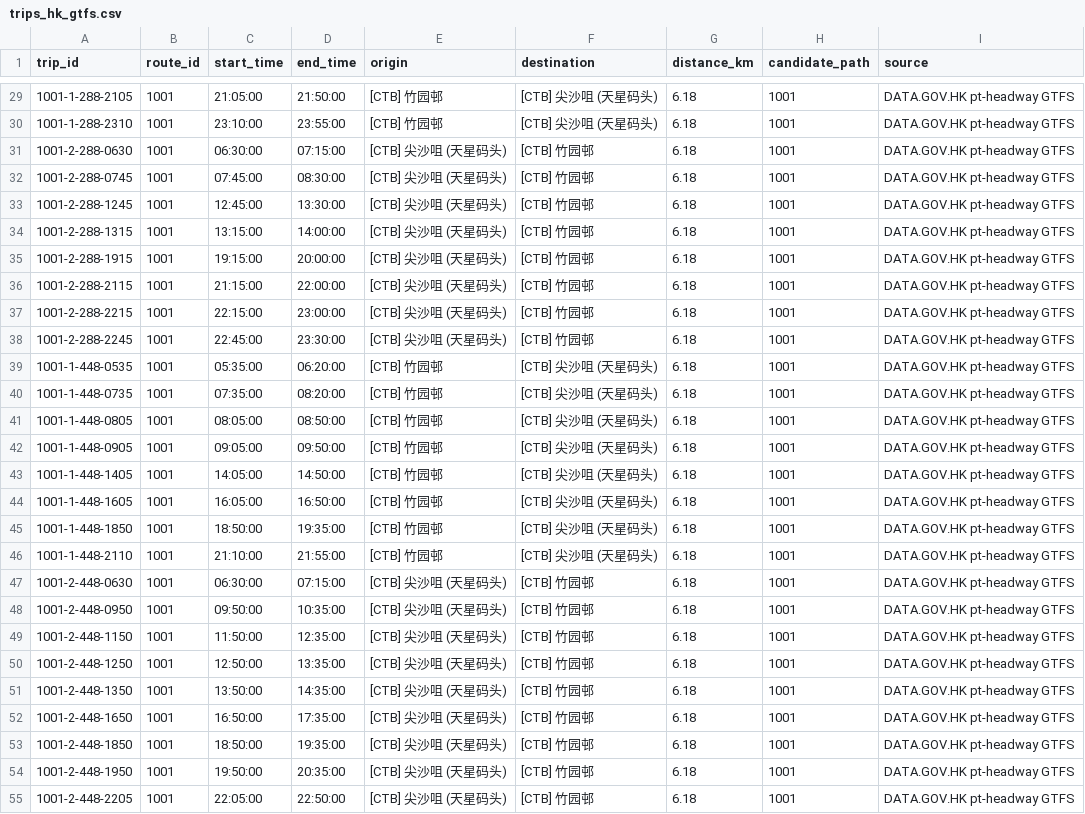
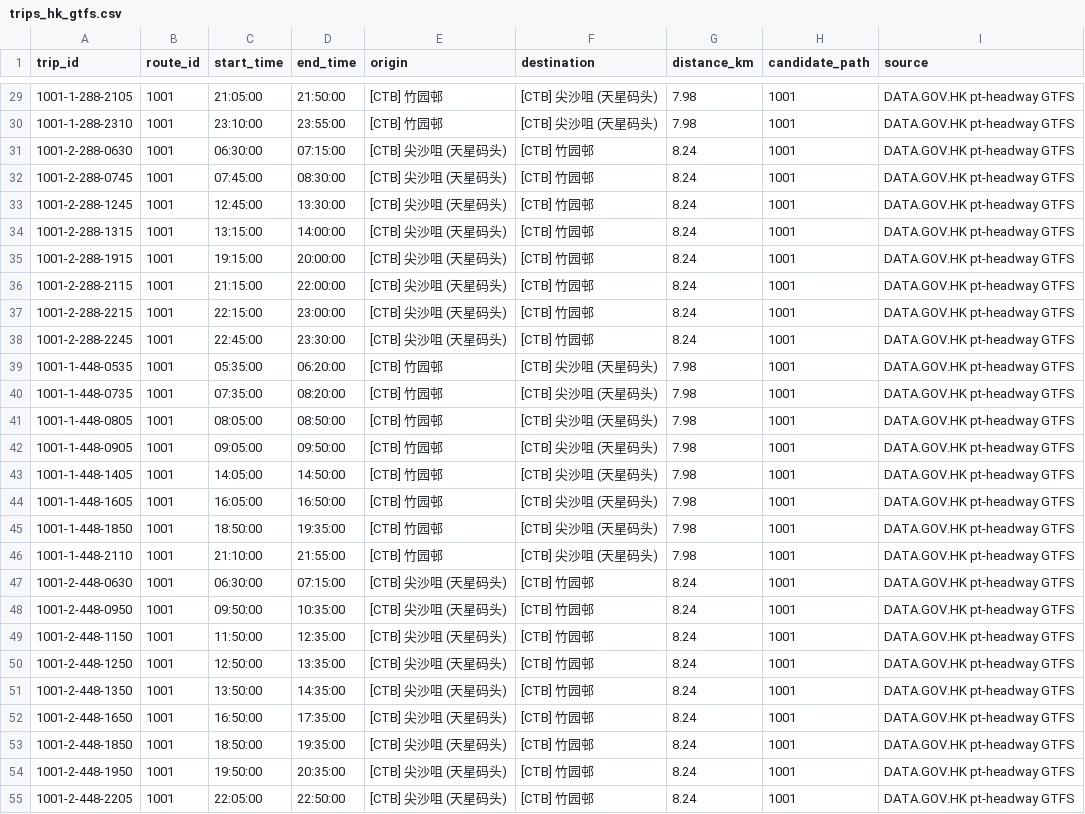
Before and after one commit to iliujunn/ebus, a CSV file: data/processed/trips_hk_gtfs.csv, drawn as a sheet; only a part is shown, gaps mark what is left out; the diff covers the shown part only.

```diff
--- a/data/processed/trips_hk_gtfs.csv
+++ b/data/processed/trips_hk_gtfs.csv
@@ -29,27 +29,27 @@ trip_id,route_id,start_time,end_time,origin,destination,distance_km,candidate_pa
-1001-1-288-2105,1001,21:05:00,21:50:00,[CTB] 竹园邨,[CTB] 尖沙咀 (天星码头),6.18,1001,DATA.GOV.HK pt-headway GTFS
-1001-1-288-2310,1001,23:10:00,23:55:00,[CTB] 竹园邨,[CTB] 尖沙咀 (天星码头),6.18,1001,DATA.GOV.HK pt-headway GTFS
-1001-2-288-0630,1001,06:30:00,07:15:00,[CTB] 尖沙咀 (天星码头),[CTB] 竹园邨,6.18,1001,DATA.GOV.HK pt-headway GTFS
-1001-2-288-0745,1001,07:45:00,08:30:00,[CTB] 尖沙咀 (天星码头),[CTB] 竹园邨,6.18,1001,DATA.GOV.HK pt-headway GTFS
-1001-2-288-1245,1001,12:45:00,13:30:00,[CTB] 尖沙咀 (天星码头),[CTB] 竹园邨,6.18,1001,DATA.GOV.HK pt-headway GTFS
-1001-2-288-1315,1001,13:15:00,14:00:00,[CTB] 尖沙咀 (天星码头),[CTB] 竹园邨,6.18,1001,DATA.GOV.HK pt-headway GTFS
-1001-2-288-1915,1001,19:15:00,20:00:00,[CTB] 尖沙咀 (天星码头),[CTB] 竹园邨,6.18,1001,DATA.GOV.HK pt-headway GTFS
-1001-2-288-2115,1001,21:15:00,22:00:00,[CTB] 尖沙咀 (天星码头),[CTB] 竹园邨,6.18,1001,DATA.GOV.HK pt-headway GTFS
-1001-2-288-2215,1001,22:15:00,23:00:00,[CTB] 尖沙咀 (天星码头),[CTB] 竹园邨,6.18,1001,DATA.GOV.HK pt-headway GTFS
-1001-2-288-2245,1001,22:45:00,23:30:00,[CTB] 尖沙咀 (天星码头),[CTB] 竹园邨,6.18,1001,DATA.GOV.HK pt-headway GTFS
-1001-1-448-0535,1001,05:35:00,06:20:00,[CTB] 竹园邨,[CTB] 尖沙咀 (天星码头),6.18,1001,DATA.GOV.HK pt-headway GTFS
-1001-1-448-0735,1001,07:35:00,08:20:00,[CTB] 竹园邨,[CTB] 尖沙咀 (天星码头),6.18,1001,DATA.GOV.HK pt-headway GTFS
-1001-1-448-0805,1001,08:05:00,08:50:00,[CTB] 竹园邨,[CTB] 尖沙咀 (天星码头),6.18,1001,DATA.GOV.HK pt-headway GTFS
-1001-1-448-0905,1001,09:05:00,09:50:00,[CTB] 竹园邨,[CTB] 尖沙咀 (天星码头),6.18,1001,DATA.GOV.HK pt-headway GTFS
-1001-1-448-1405,1001,14:05:00,14:50:00,[CTB] 竹园邨,[CTB] 尖沙咀 (天星码头),6.18,1001,DATA.GOV.HK pt-headway GTFS
-1001-1-448-1605,1001,16:05:00,16:50:00,[CTB] 竹园邨,[CTB] 尖沙咀 (天星码头),6.18,1001,DATA.GOV.HK pt-headway GTFS
-1001-1-448-1850,1001,18:50:00,19:35:00,[CTB] 竹园邨,[CTB] 尖沙咀 (天星码头),6.18,1001,DATA.GOV.HK pt-headway GTFS
-1001-1-448-2110,1001,21:10:00,21:55:00,[CTB] 竹园邨,[CTB] 尖沙咀 (天星码头),6.18,1001,DATA.GOV.HK pt-headway GTFS
-1001-2-448-0630,1001,06:30:00,07:15:00,[CTB] 尖沙咀 (天星码头),[CTB] 竹园邨,6.18,1001,DATA.GOV.HK pt-headway GTFS
-1001-2-448-0950,1001,09:50:00,10:35:00,[CTB] 尖沙咀 (天星码头),[CTB] 竹园邨,6.18,1001,DATA.GOV.HK pt-headway GTFS
-1001-2-448-1150,1001,11:50:00,12:35:00,[CTB] 尖沙咀 (天星码头),[CTB] 竹园邨,6.18,1001,DATA.GOV.HK pt-headway GTFS
-1001-2-448-1250,1001,12:50:00,13:35:00,[CTB] 尖沙咀 (天星码头),[CTB] 竹园邨,6.18,1001,DATA.GOV.HK pt-headway GTFS
-1001-2-448-1350,1001,13:50:00,14:35:00,[CTB] 尖沙咀 (天星码头),[CTB] 竹园邨,6.18,1001,DATA.GOV.HK pt-headway GTFS
-1001-2-448-1650,1001,16:50:00,17:35:00,[CTB] 尖沙咀 (天星码头),[CTB] 竹园邨,6.18,1001,DATA.GOV.HK pt-headway GTFS
-1001-2-448-1850,1001,18:50:00,19:35:00,[CTB] 尖沙咀 (天星码头),[CTB] 竹园邨,6.18,1001,DATA.GOV.HK pt-headway GTFS
-1001-2-448-1950,1001,19:50:00,20:35:00,[CTB] 尖沙咀 (天星码头),[CTB] 竹园邨,6.18,1001,DATA.GOV.HK pt-headway GTFS
-1001-2-448-2205,1001,22:05:00,22:50:00,[CTB] 尖沙咀 (天星码头),[CTB] 竹园邨,6.18,1001,DATA.GOV.HK pt-headway GTFS
+1001-1-288-2105,1001,21:05:00,21:50:00,[CTB] 竹园邨,[CTB] 尖沙咀 (天星码头),7.98,1001,DATA.GOV.HK pt-headway GTFS
+1001-1-288-2310,1001,23:10:00,23:55:00,[CTB] 竹园邨,[CTB] 尖沙咀 (天星码头),7.98,1001,DATA.GOV.HK pt-headway GTFS
+1001-2-288-0630,1001,06:30:00,07:15:00,[CTB] 尖沙咀 (天星码头),[CTB] 竹园邨,8.24,1001,DATA.GOV.HK pt-headway GTFS
+1001-2-288-0745,1001,07:45:00,08:30:00,[CTB] 尖沙咀 (天星码头),[CTB] 竹园邨,8.24,1001,DATA.GOV.HK pt-headway GTFS
+1001-2-288-1245,1001,12:45:00,13:30:00,[CTB] 尖沙咀 (天星码头),[CTB] 竹园邨,8.24,1001,DATA.GOV.HK pt-headway GTFS
+1001-2-288-1315,1001,13:15:00,14:00:00,[CTB] 尖沙咀 (天星码头),[CTB] 竹园邨,8.24,1001,DATA.GOV.HK pt-headway GTFS
+1001-2-288-1915,1001,19:15:00,20:00:00,[CTB] 尖沙咀 (天星码头),[CTB] 竹园邨,8.24,1001,DATA.GOV.HK pt-headway GTFS
+1001-2-288-2115,1001,21:15:00,22:00:00,[CTB] 尖沙咀 (天星码头),[CTB] 竹园邨,8.24,1001,DATA.GOV.HK pt-headway GTFS
+1001-2-288-2215,1001,22:15:00,23:00:00,[CTB] 尖沙咀 (天星码头),[CTB] 竹园邨,8.24,1001,DATA.GOV.HK pt-headway GTFS
+1001-2-288-2245,1001,22:45:00,23:30:00,[CTB] 尖沙咀 (天星码头),[CTB] 竹园邨,8.24,1001,DATA.GOV.HK pt-headway GTFS
+1001-1-448-0535,1001,05:35:00,06:20:00,[CTB] 竹园邨,[CTB] 尖沙咀 (天星码头),7.98,1001,DATA.GOV.HK pt-headway GTFS
+1001-1-448-0735,1001,07:35:00,08:20:00,[CTB] 竹园邨,[CTB] 尖沙咀 (天星码头),7.98,1001,DATA.GOV.HK pt-headway GTFS
+1001-1-448-0805,1001,08:05:00,08:50:00,[CTB] 竹园邨,[CTB] 尖沙咀 (天星码头),7.98,1001,DATA.GOV.HK pt-headway GTFS
+1001-1-448-0905,1001,09:05:00,09:50:00,[CTB] 竹园邨,[CTB] 尖沙咀 (天星码头),7.98,1001,DATA.GOV.HK pt-headway GTFS
+1001-1-448-1405,1001,14:05:00,14:50:00,[CTB] 竹园邨,[CTB] 尖沙咀 (天星码头),7.98,1001,DATA.GOV.HK pt-headway GTFS
+1001-1-448-1605,1001,16:05:00,16:50:00,[CTB] 竹园邨,[CTB] 尖沙咀 (天星码头),7.98,1001,DATA.GOV.HK pt-headway GTFS
+1001-1-448-1850,1001,18:50:00,19:35:00,[CTB] 竹园邨,[CTB] 尖沙咀 (天星码头),7.98,1001,DATA.GOV.HK pt-headway GTFS
+1001-1-448-2110,1001,21:10:00,21:55:00,[CTB] 竹园邨,[CTB] 尖沙咀 (天星码头),7.98,1001,DATA.GOV.HK pt-headway GTFS
+1001-2-448-0630,1001,06:30:00,07:15:00,[CTB] 尖沙咀 (天星码头),[CTB] 竹园邨,8.24,1001,DATA.GOV.HK pt-headway GTFS
+1001-2-448-0950,1001,09:50:00,10:35:00,[CTB] 尖沙咀 (天星码头),[CTB] 竹园邨,8.24,1001,DATA.GOV.HK pt-headway GTFS
+1001-2-448-1150,1001,11:50:00,12:35:00,[CTB] 尖沙咀 (天星码头),[CTB] 竹园邨,8.24,1001,DATA.GOV.HK pt-headway GTFS
+1001-2-448-1250,1001,12:50:00,13:35:00,[CTB] 尖沙咀 (天星码头),[CTB] 竹园邨,8.24,1001,DATA.GOV.HK pt-headway GTFS
+1001-2-448-1350,1001,13:50:00,14:35:00,[CTB] 尖沙咀 (天星码头),[CTB] 竹园邨,8.24,1001,DATA.GOV.HK pt-headway GTFS
+1001-2-448-1650,1001,16:50:00,17:35:00,[CTB] 尖沙咀 (天星码头),[CTB] 竹园邨,8.24,1001,DATA.GOV.HK pt-headway GTFS
+1001-2-448-1850,1001,18:50:00,19:35:00,[CTB] 尖沙咀 (天星码头),[CTB] 竹园邨,8.24,1001,DATA.GOV.HK pt-headway GTFS
+1001-2-448-1950,1001,19:50:00,20:35:00,[CTB] 尖沙咀 (天星码头),[CTB] 竹园邨,8.24,1001,DATA.GOV.HK pt-headway GTFS
+1001-2-448-2205,1001,22:05:00,22:50:00,[CTB] 尖沙咀 (天星码头),[CTB] 竹园邨,8.24,1001,DATA.GOV.HK pt-headway GTFS
```
Also changed, not shown: 55 edited cells elsewhere in this file, data/processed/vehicles.csv, 2 other files.
